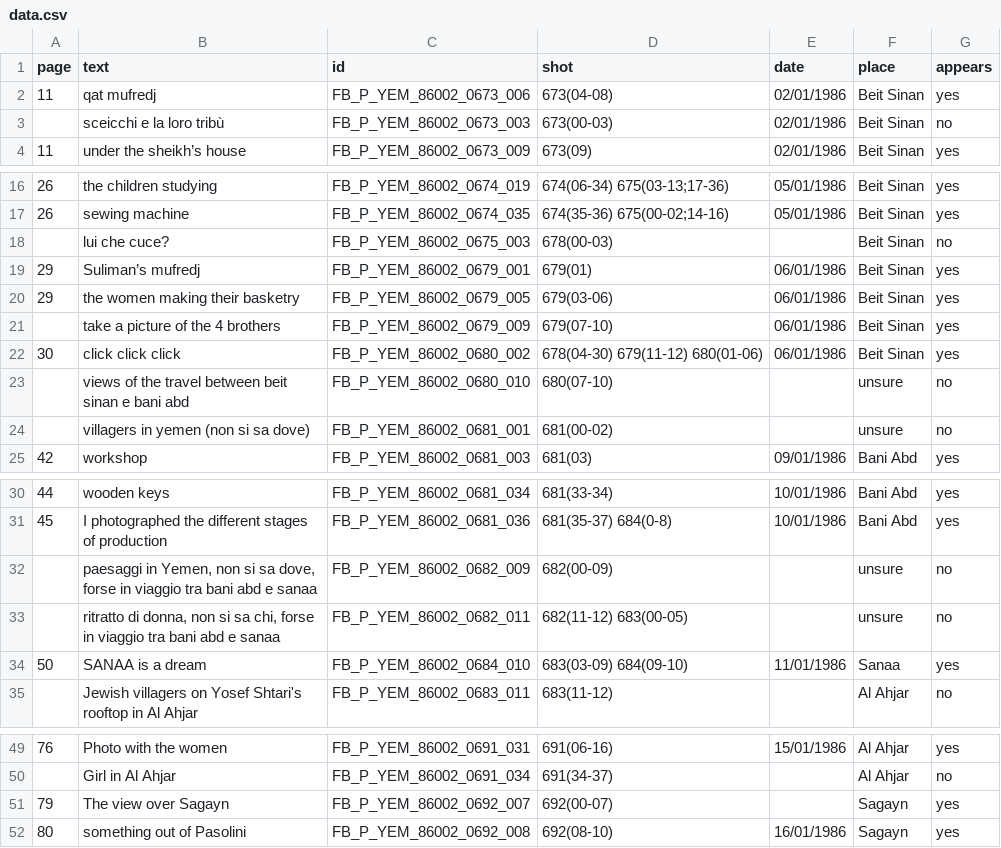
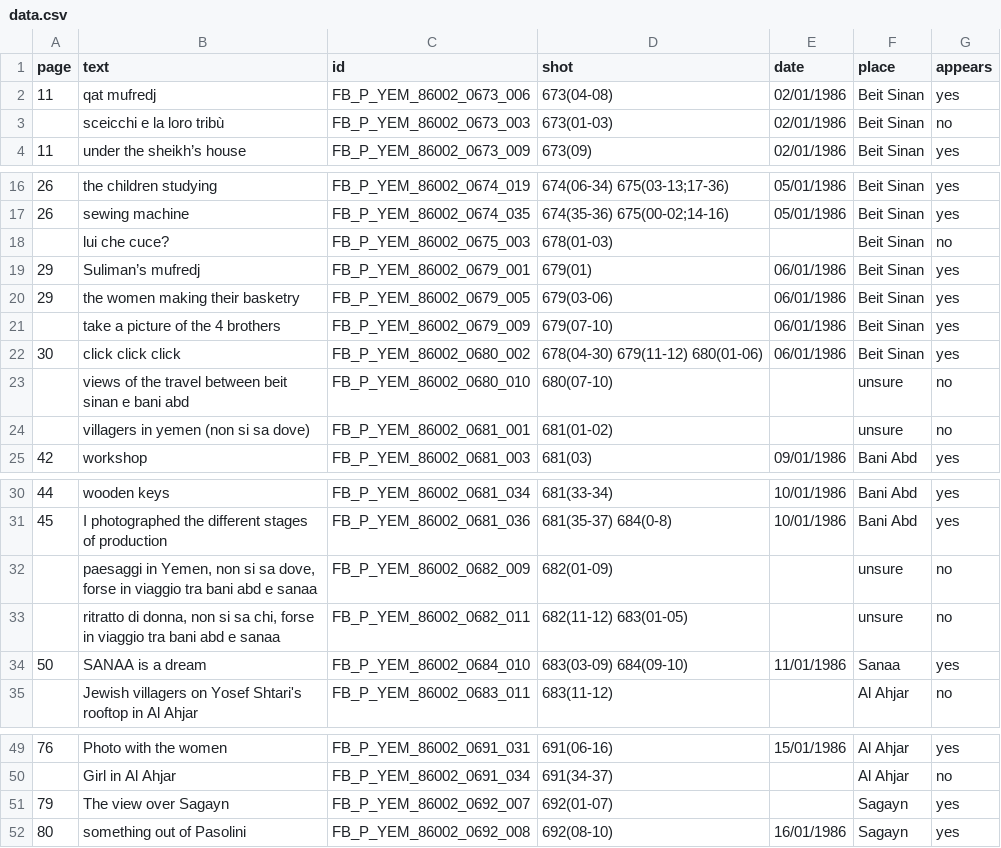
Before and after one commit to silviacasavola/yemen, a CSV file: data/data.csv, drawn as a sheet; only a part is shown, gaps mark what is left out.

```diff
--- a/data/data.csv
+++ b/data/data.csv
@@ -2,3 +2,3 @@ page,text,id,shot,date,place,appears
 11,qat mufredj,FB_P_YEM_86002_0673_006,673(04-08),02/01/1986,Beit Sinan,yes
-,sceicchi e la loro tribù,FB_P_YEM_86002_0673_003,673(00-03),02/01/1986,Beit Sinan,no
+,sceicchi e la loro tribù,FB_P_YEM_86002_0673_003,673(01-03),02/01/1986,Beit Sinan,no
 11,under the sheikh’s house,FB_P_YEM_86002_0673_009,673(09),02/01/1986,Beit Sinan,yes
@@ -17,3 +17,3 @@ page,text,id,shot,date,place,appears
 26,sewing machine,FB_P_YEM_86002_0674_035,674(35-36) 675(00-02;14-16),05/01/1986,Beit Sinan,yes
-,lui che cuce?,FB_P_YEM_86002_0675_003,678(00-03),,Beit Sinan,no
+,lui che cuce?,FB_P_YEM_86002_0675_003,678(01-03),,Beit Sinan,no
 29,Suliman’s mufredj,FB_P_YEM_86002_0679_001,679(01),06/01/1986,Beit Sinan,yes
@@ -23,3 +23,3 @@ page,text,id,shot,date,place,appears
 ,views of the travel between beit sinan e bani abd,FB_P_YEM_86002_0680_010,680(07-10),,unsure,no
-,villagers in yemen (non si sa dove),FB_P_YEM_86002_0681_001,681(00-02),,unsure,no
+,villagers in yemen (non si sa dove),FB_P_YEM_86002_0681_001,681(01-02),,unsure,no
 42,workshop,FB_P_YEM_86002_0681_003,681(03),09/01/1986,Bani Abd,yes
@@ -31,4 +31,4 @@ page,text,id,shot,date,place,appears
 45,I photographed the different stages of production,FB_P_YEM_86002_0681_036,681(35-37) 684(0-8),10/01/1986,Bani Abd,yes
-,"paesaggi in Yemen, non si sa dove, forse in viaggio tra bani abd e sanaa",FB_P_YEM_86002_0682_009,682(00-09),,unsure,no
-,"ritratto di donna, non si sa chi, forse in viaggio tra bani abd e sanaa",FB_P_YEM_86002_0682_011,682(11-12) 683(00-05),,unsure,no
+,"paesaggi in Yemen, non si sa dove, forse in viaggio tra bani abd e sanaa",FB_P_YEM_86002_0682_009,682(01-09),,unsure,no
+,"ritratto di donna, non si sa chi, forse in viaggio tra bani abd e sanaa",FB_P_YEM_86002_0682_011,682(11-12) 683(01-05),,unsure,no
 50,SANAA is a dream,FB_P_YEM_86002_0684_010,683(03-09) 684(09-10),11/01/1986,Sanaa,yes
@@ -50,3 +50,3 @@ page,text,id,shot,date,place,appears
 ,Girl in Al Ahjar,FB_P_YEM_86002_0691_034,691(34-37),,Al Ahjar,no
-79,The view over Sagayn,FB_P_YEM_86002_0692_007,692(00-07),,Sagayn,yes
+79,The view over Sagayn,FB_P_YEM_86002_0692_007,692(01-07),,Sagayn,yes
 80,something out of Pasolini,FB_P_YEM_86002_0692_008,692(08-10),16/01/1986,Sagayn,yes
```
Also changed, not shown: 14 other files.
